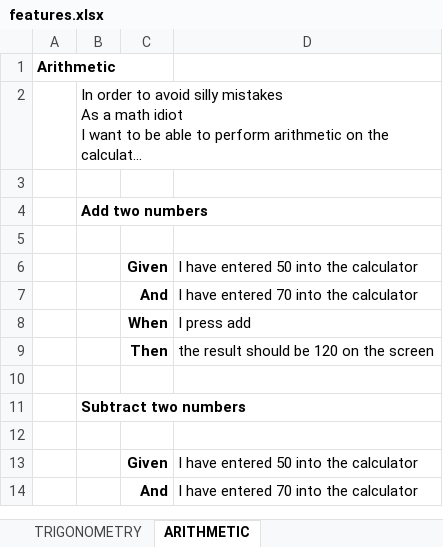
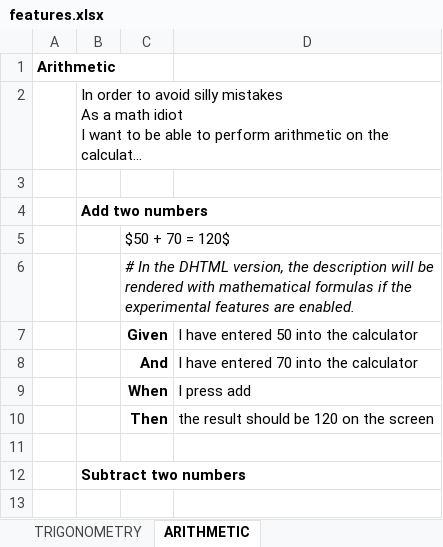
Before and after one commit to picklesdoc/picklesdoc.github.com, an Excel workbook: Output/Excel/features.xlsx, sheet ARITHMETIC, drawn as a sheet; only a part is shown; the shorter side is filled out with more unchanged rows; long unchanged cells end in …; values as stored, in another font and other column widths than the file's, no borders; the diff names each change by its address in the sheet, - before the commit and + after, or states it on an @@ line.

Commit message:
Version 2.6.0

```diff
--- a/Output/Excel/features.xlsx (sheet ARITHMETIC)
+++ b/Output/Excel/features.xlsx (sheet ARITHMETIC)
-C5: (empty)
+C5: $50 + 70 = 120$
+row 6:  |  | # In the DHTML version, the description will be rendered with mathematical formulas if the experimental features are enabled.
```
Also changed, not shown: 49 other files.
